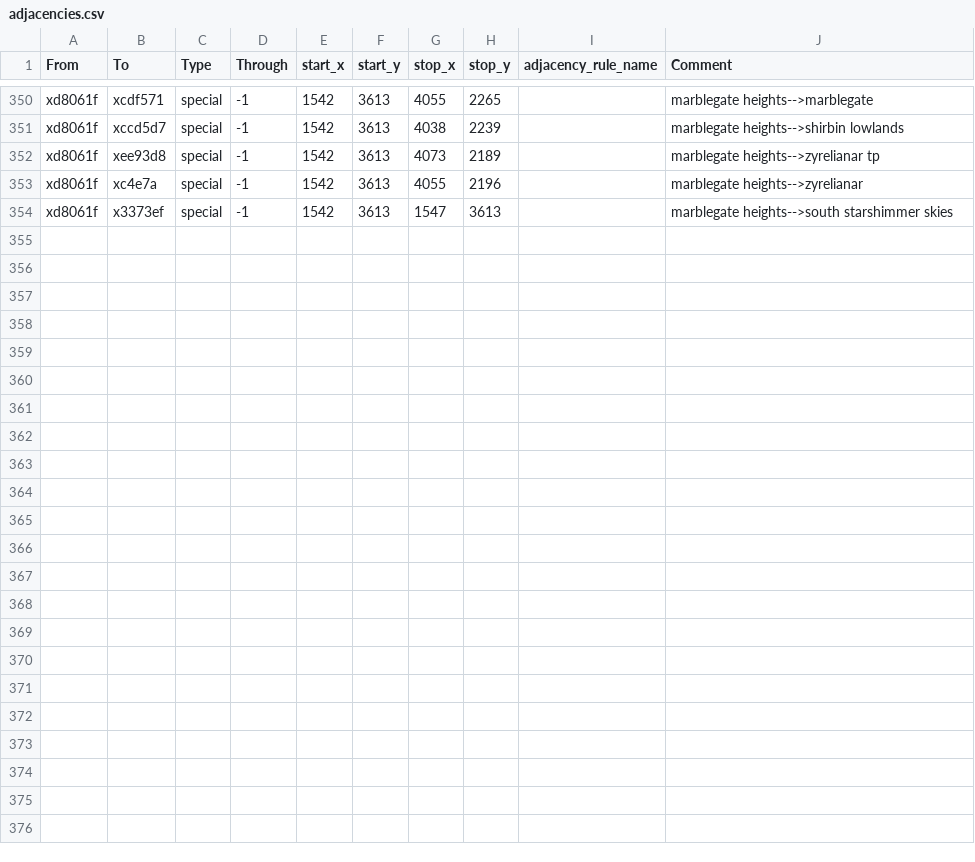
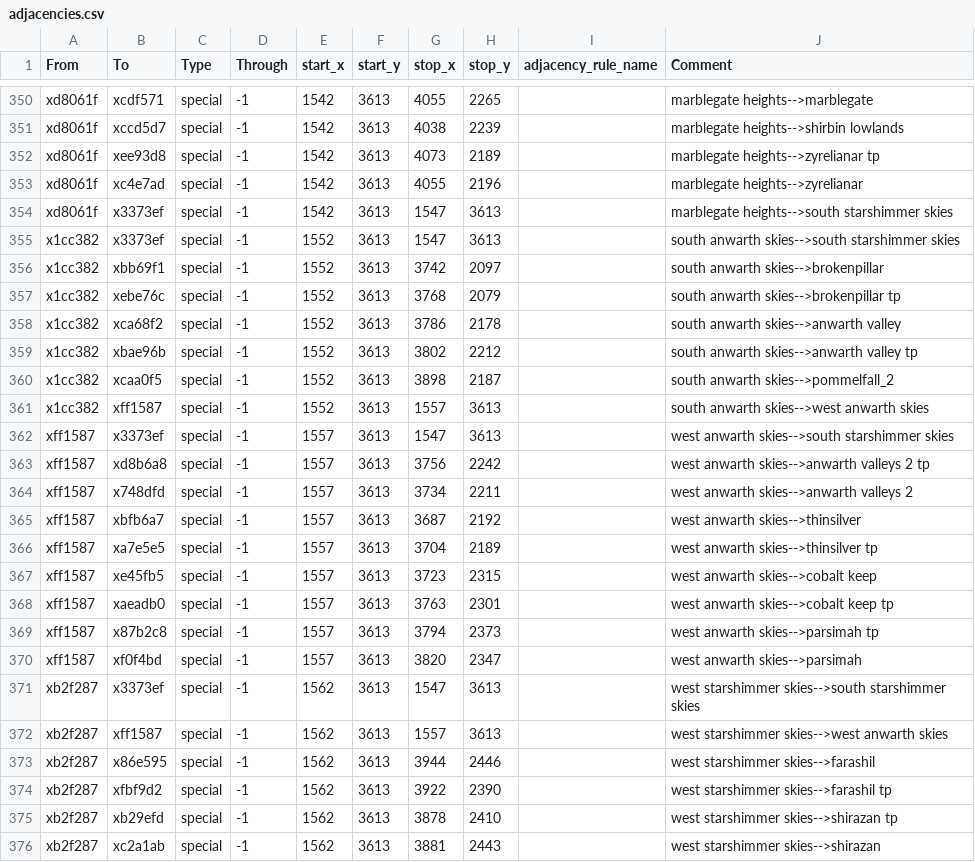
Before and after one commit to Nightingale1997/Realms-of-Exether, a CSV file: map_data/adjacencies.csv, drawn as a sheet; only a part is shown, gaps mark what is left out.

Commit message:
anwarth flies again

```diff
--- a/map_data/adjacencies.csv
+++ b/map_data/adjacencies.csv
@@ -352,3 +352,25 @@ xd8061f;xccd5d7;special;-1;1542;3613;4038;2239;;marblegate heights-->shirbin low
 xd8061f;xee93d8;special;-1;1542;3613;4073;2189;;marblegate heights-->zyrelianar tp
-xd8061f;xc4e7a;special;-1;1542;3613;4055;2196;;marblegate heights-->zyrelianar
+xd8061f;xc4e7ad;special;-1;1542;3613;4055;2196;;marblegate heights-->zyrelianar
 xd8061f;x3373ef;special;-1;1542;3613;1547;3613;;marblegate heights-->south starshimmer skies
+x1cc382;x3373ef;special;-1;1552;3613;1547;3613;;south anwarth skies-->south starshimmer skies
+x1cc382;xbb69f1;special;-1;1552;3613;3742;2097;;south anwarth skies-->brokenpillar
+x1cc382;xebe76c;special;-1;1552;3613;3768;2079;;south anwarth skies-->brokenpillar tp
+x1cc382;xca68f2;special;-1;1552;3613;3786;2178;;south anwarth skies-->anwarth valley
+x1cc382;xbae96b;special;-1;1552;3613;3802;2212;;south anwarth skies-->anwarth valley tp
+x1cc382;xcaa0f5;special;-1;1552;3613;3898;2187;;south anwarth skies-->pommelfall_2
+x1cc382;xff1587;special;-1;1552;3613;1557;3613;;south anwarth skies-->west anwarth skies
+xff1587;x3373ef;special;-1;1557;3613;1547;3613;;west anwarth skies-->south starshimmer skies
+xff1587;xd8b6a8;special;-1;1557;3613;3756;2242;;west anwarth skies-->anwarth valleys 2 tp
+xff1587;x748dfd;special;-1;1557;3613;3734;2211;;west anwarth skies-->anwarth valleys 2
+xff1587;xbfb6a7;special;-1;1557;3613;3687;2192;;west anwarth skies-->thinsilver
+xff1587;xa7e5e5;special;-1;1557;3613;3704;2189;;west anwarth skies-->thinsilver tp
+xff1587;xe45fb5;special;-1;1557;3613;3723;2315;;west anwarth skies-->cobalt keep
+xff1587;xaeadb0;special;-1;1557;3613;3763;2301;;west anwarth skies-->cobalt keep tp
+xff1587;x87b2c8;special;-1;1557;3613;3794;2373;;west anwarth skies-->parsimah tp
+xff1587;xf0f4bd;special;-1;1557;3613;3820;2347;;west anwarth skies-->parsimah
+xb2f287;x3373ef;special;-1;1562;3613;1547;3613;;west starshimmer skies-->south starshimmer skies
+xb2f287;xff1587;special;-1;1562;3613;1557;3613;;west starshimmer skies-->west anwarth skies
+xb2f287;x86e595;special;-1;1562;3613;3944;2446;;west starshimmer skies-->farashil
+xb2f287;xfbf9d2;special;-1;1562;3613;3922;2390;;west starshimmer skies-->farashil tp
+xb2f287;xb29efd;special;-1;1562;3613;3878;2410;;west starshimmer skies-->shirazan tp
+xb2f287;xc2a1ab;special;-1;1562;3613;3881;2443;;west starshimmer skies-->shirazan
```
Also changed, not shown: 7 other files.
